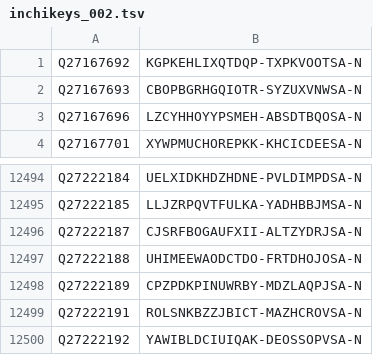
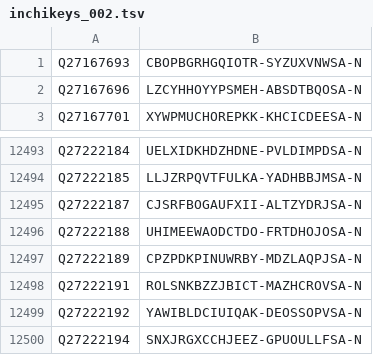
Before and after one commit to egonw/wikidata-chemistry, a TSV file: inchikeys/inchikeys_002.tsv, drawn as a sheet; only a part is shown, gaps mark what is left out; removed rows and columns are numbered as before the commit, all else as after; the diff names each change by its address in the sheet, - before the commit and + after, or states it on an @@ line.

```diff
--- a/inchikeys/inchikeys_002.tsv
+++ b/inchikeys/inchikeys_002.tsv
-row 1: Q27167692 | KGPKEHLIXQTDQP-TXPKVOOTSA-N
+row 12500: Q27222194 | SNXJRGXCCHJEEZ-GPUOULLFSA-N
```
Also changed, not shown: inchikeys/inchikeys_000.tsv, inchikeys/inchikeys_001.tsv, 34 other files.
